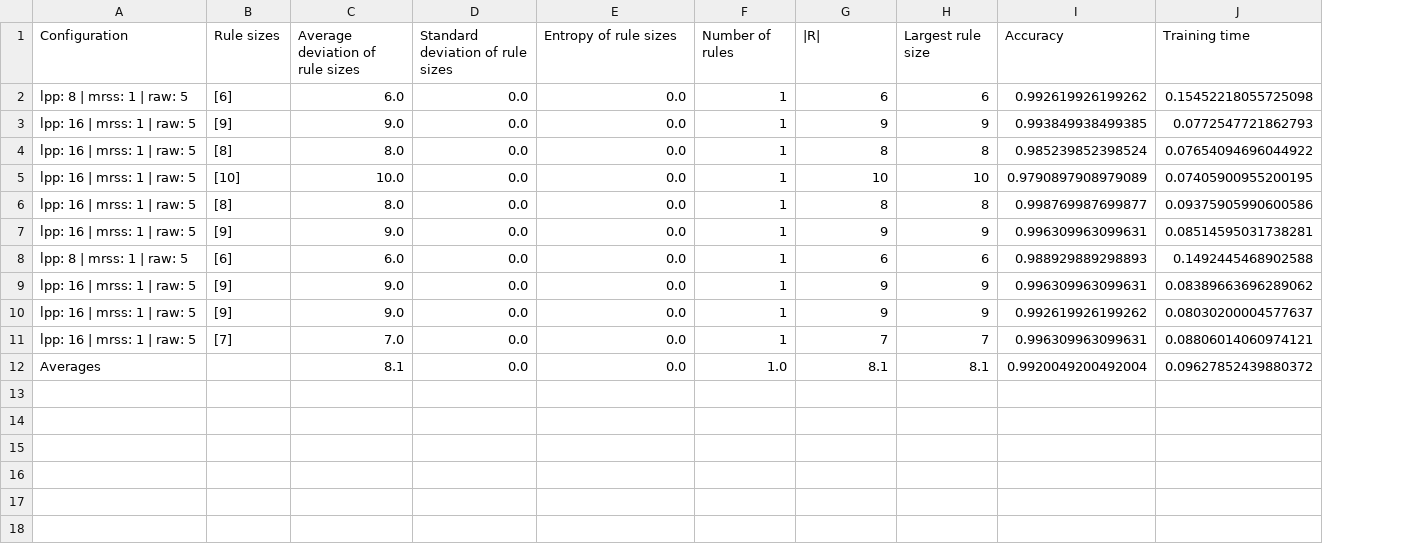
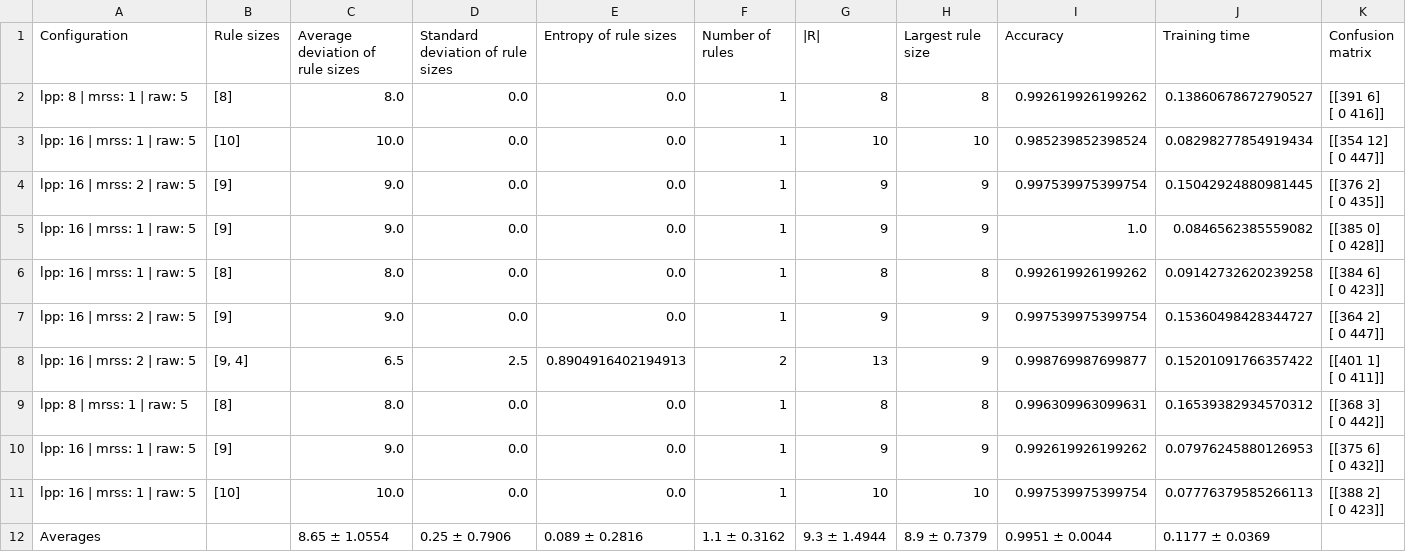
Before and after one commit to cacajr/decision_set_models, a CSV file: drafts/tests_2/imlib_vs_i_imlib_vs_imli_vs_i_imli_results/imlib_vs_i_imlib_vs_imli_vs_i_imli_results/mushroom_i_imli.csv, drawn as a sheet; removed rows and columns are numbered as before the commit, all else as after; ↵ is a line break in a cell; the diff names each change by its address in the sheet, - before the commit and + after, or states it on an @@ line.

```diff
--- a/drafts/tests_2/imlib_vs_i_imlib_vs_imli_vs_i_imli_results/imlib_vs_i_imlib_vs_imli_vs_i_imli_results/mushroom_i_imli.csv
+++ b/drafts/tests_2/imlib_vs_i_imlib_vs_imli_vs_i_imli_results/imlib_vs_i_imlib_vs_imli_vs_i_imli_results/mushroom_i_imli.csv
+column K (Confusion matrix), rows 2-3: [[391 6] ↵ [ 0 416]] | [[354 12] ↵ [ 0 447]]; rows 6-7: [[384 6] ↵ [ 0 423]] | [[364 2] ↵ [ 0 447]]; rows 9-11: [[368 3] ↵ [ 0 442]] | [[375 6] ↵ [ 0 432]] | [[388 2] ↵ [ 0 423]]
-row 2: lpp: 8 | mrss: 1 | raw: 5 | [6] | 6.0 | 0.0 | 0.0 | 1 | 6 | 6 | 0.992619926199262 | 0.15452218055725098
-row 3: lpp: 16 | mrss: 1 | raw: 5 | [9] | 9.0 | 0.0 | 0.0 | 1 | 9 | 9 | 0.993849938499385 | 0.0772547721862793
-A2 (Configuration): lpp: 16 | mrss: 1 | raw: 5
+A2 (Configuration): lpp: 8 | mrss: 1 | raw: 5
-I2 (Accuracy): 0.985239852398524
+I2 (Accuracy): 0.992619926199262
-J2 (Training time): 0.07654094696044922
+J2 (Training time): 0.13860678672790527
-I3 (Accuracy): 0.9790897908979089
+I3 (Accuracy): 0.985239852398524
-J3 (Training time): 0.07405900955200195
+J3 (Training time): 0.08298277854919434
+row 4: lpp: 16 | mrss: 2 | raw: 5 | [9] | 9.0 | 0.0 | 0.0 | 1 | 9 | 9 | 0.997539975399754 | 0.15042924880981445 | [[376 2] ↵ [ 0 435]]
+row 5: lpp: 16 | mrss: 1 | raw: 5 | [9] | 9.0 | 0.0 | 0.0 | 1 | 9 | 9 | 1.0 | 0.0846562385559082 | [[385 0] ↵ [ 0 428]]
-I6 (Accuracy): 0.998769987699877
+I6 (Accuracy): 0.992619926199262
-J6 (Training time): 0.09375905990600586
+J6 (Training time): 0.09142732620239258
-A7 (Configuration): lpp: 16 | mrss: 1 | raw: 5
+A7 (Configuration): lpp: 16 | mrss: 2 | raw: 5
-I7 (Accuracy): 0.996309963099631
+I7 (Accuracy): 0.997539975399754
-J7 (Training time): 0.08514595031738281
+J7 (Training time): 0.15360498428344727
+row 8: lpp: 16 | mrss: 2 | raw: 5 | [9, 4] | 6.5 | 2.5 | 0.8904916402194913 | 2 | 13 | 9 | 0.998769987699877 | 0.15201091766357422 | [[401 1] ↵ [ 0 411]]
-B9 (Rule sizes): [6]
+B9 (Rule sizes): [8]
-C9 (Average deviation of rule sizes): 6.0
+C9 (Average deviation of rule sizes): 8.0
-G9 (|R|): 6
+G9 (|R|): 8
-H9 (Largest rule size): 6
+H9 (Largest rule size): 8
-I9 (Accuracy): 0.988929889298893
+I9 (Accuracy): 0.996309963099631
-J9 (Training time): 0.1492445468902588
+J9 (Training time): 0.16539382934570312
-row 9: lpp: 16 | mrss: 1 | raw: 5 | [9] | 9.0 | 0.0 | 0.0 | 1 | 9 | 9 | 0.996309963099631 | 0.08389663696289062
-J10 (Training time): 0.08030200004577637
+J10 (Training time): 0.07976245880126953
-B11 (Rule sizes): [7]
+B11 (Rule sizes): [10]
-C11 (Average deviation of rule sizes): 7.0
+C11 (Average deviation of rule sizes): 10.0
-G11 (|R|): 7
+G11 (|R|): 10
-H11 (Largest rule size): 7
+H11 (Largest rule size): 10
-I11 (Accuracy): 0.996309963099631
+I11 (Accuracy): 0.997539975399754
-J11 (Training time): 0.08806014060974121
+J11 (Training time): 0.07776379585266113
-row 12: Averages |  | 8.1 | 0.0 | 0.0 | 1.0 | 8.1 | 8.1 | 0.9920049200492004 | 0.09627852439880372
+row 12: Averages |  | 8.65 ± 1.0554 | 0.25 ± 0.7906 | 0.089 ± 0.2816 | 1.1 ± 0.3162 | 9.3 ± 1.4944 | 8.9 ± 0.7379 | 0.9951 ± 0.0044 | 0.1177 ± 0.0369
```
Also changed, not shown: drafts/tests_2/imlib_vs_i_imlib_vs_imli_vs_i_imli_results/imlib_vs_i_imlib_vs_imli_vs_i_imli_results/mushroom_imli.csv, drafts/tests_2/imlib_vs_i_imlib_vs_imli_vs_i_imli_results/imlib_vs_i_imlib_vs_imli_vs_i_imli_results/mushroom_imlib.csv, 37 other files.
